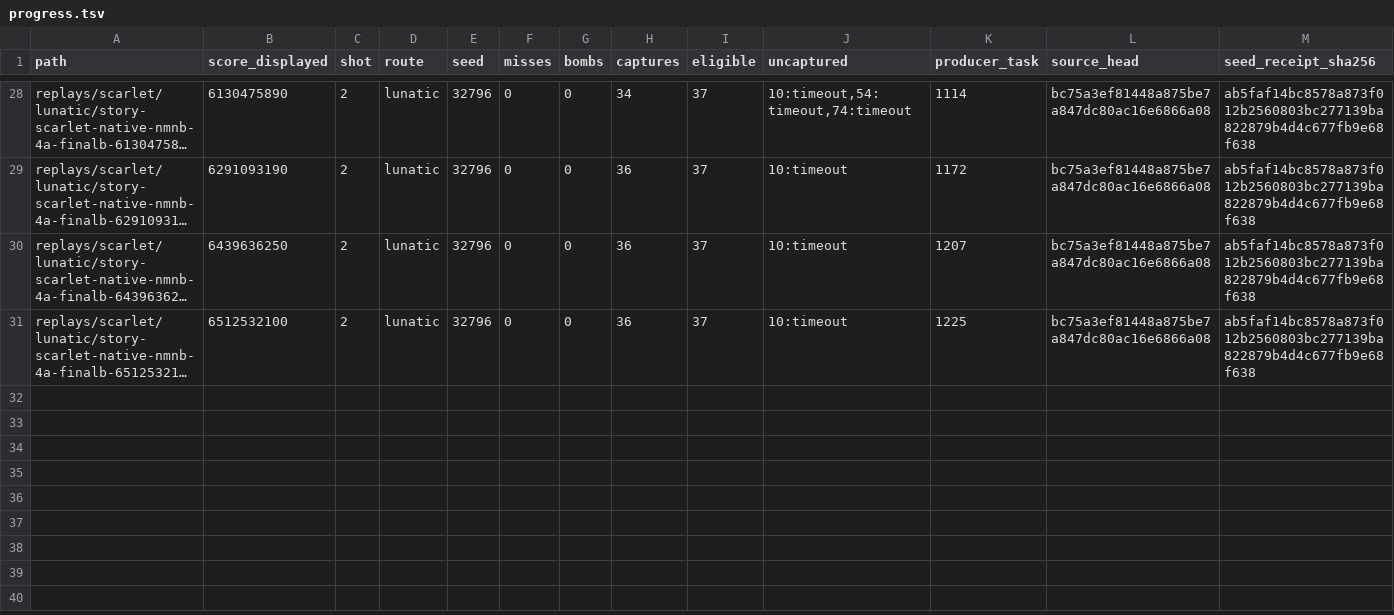
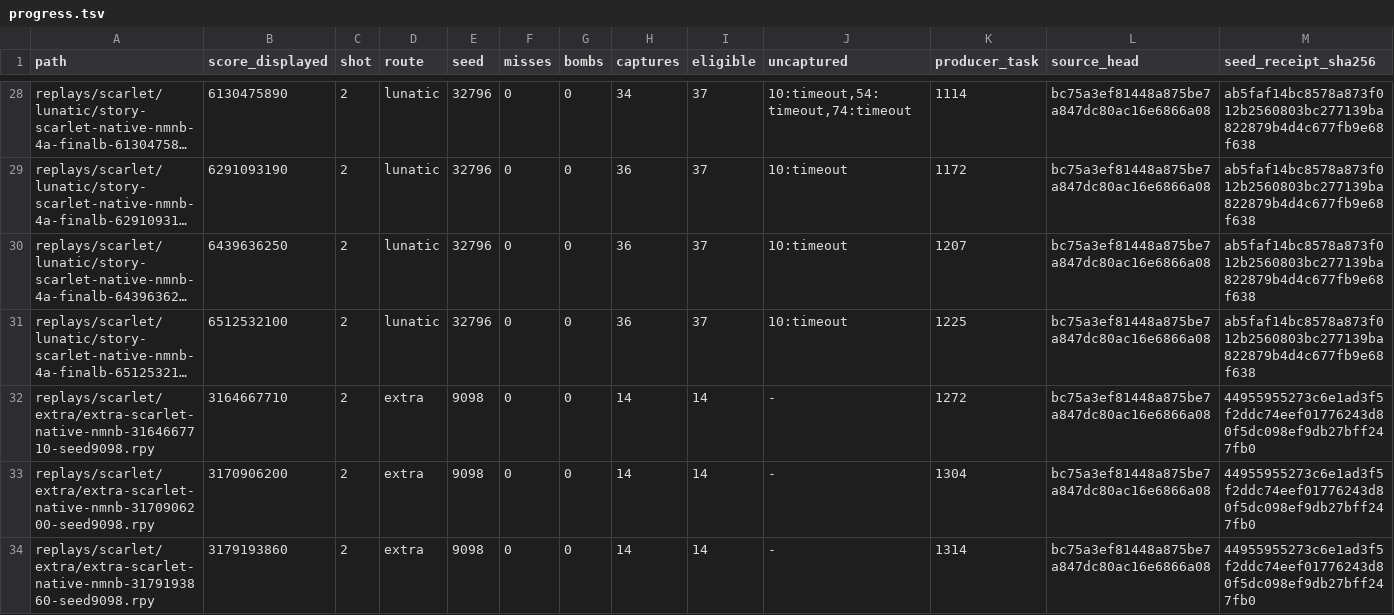
Before and after one commit to N0zoM1z0/th08-solver, a TSV file: reports/native/replays/progress.tsv, drawn as a sheet; only a part is shown, gaps mark what is left out; long unchanged cells end in …; rows hold the shown columns only; the diff names each change by its address in the sheet, - before the commit and + after, or states it on an @@ line.

Commit message:
gpt-6.1-sol-max: Add phase strategy archives and pass Extra Native target
Expose immutable per-card proposal controls, actual phase boundaries, and a C++ strategy-diverse frontier. Preserve strict gameplay defaults and carry each original-entry world through full route composition.

Publish three freshly verified Scarlet Extra records through 3,179,193,860 NMNB 14/14, exceeding the all-shot reference by 733,030. Retail replay validation is qualified and pending.

Validation: normal run passes 60/62; both remaining scripts pass clean recovery on identical binaries, with exact legacy search hashes and fresh Native execution. Preserve failures, memory aborts, and all costs. Documentation check passes; 33 selected and 272 historical payload hashes agree.

```diff
--- a/reports/native/replays/progress.tsv
+++ b/reports/native/replays/progress.tsv
+row 32: replays/scarlet/extra/extra-scarlet-native-nmnb-3164667710-seed9098.rpy | 3164667710 | 2 | extra | 9098 | 0 | 0 | 14 | 14 | - | 1272 | bc75a3ef81448a875be7a847dc80ac16e6866a08 | 44955955273c6e1ad3f5f2ddc74eef01776243d80f5dc098ef9db27bff247fb0
+row 33: replays/scarlet/extra/extra-scarlet-native-nmnb-3170906200-seed9098.rpy | 3170906200 | 2 | extra | 9098 | 0 | 0 | 14 | 14 | - | 1304 | bc75a3ef81448a875be7a847dc80ac16e6866a08 | 44955955273c6e1ad3f5f2ddc74eef01776243d80f5dc098ef9db27bff247fb0
+row 34: replays/scarlet/extra/extra-scarlet-native-nmnb-3179193860-seed9098.rpy | 3179193860 | 2 | extra | 9098 | 0 | 0 | 14 | 14 | - | 1314 | bc75a3ef81448a875be7a847dc80ac16e6866a08 | 44955955273c6e1ad3f5f2ddc74eef01776243d80f5dc098ef9db27bff247fb0
```
Also changed, not shown: 28 other files.
